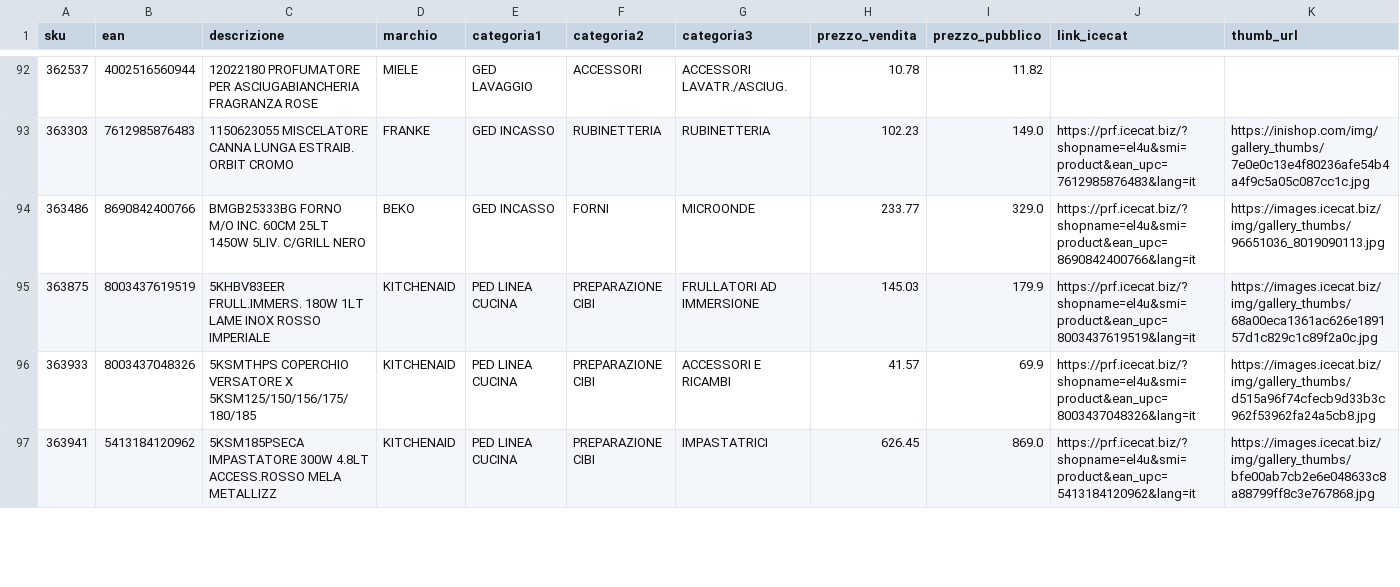
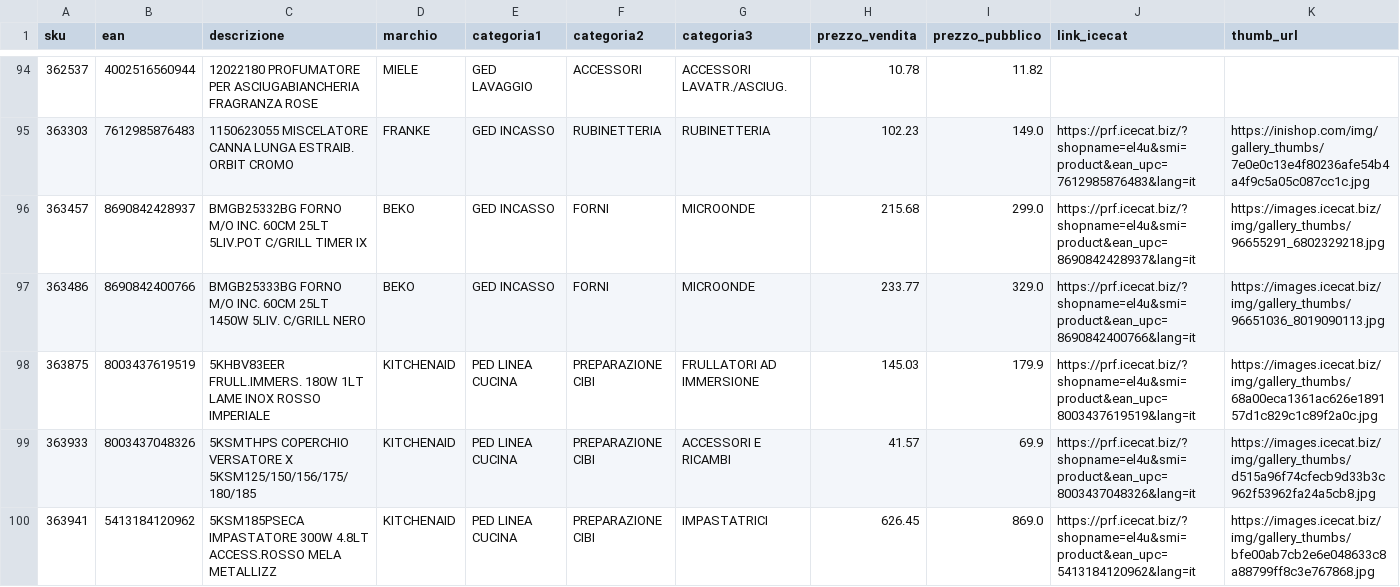
Before and after one commit to el4u-b2b/listino-b2b, a CSV file: listino_B2B.csv, drawn as a sheet; only a part is shown, gaps mark what is left out; rows hold the shown columns only; the diff covers the shown part only; the diff names each change by its address in the sheet, - before the commit and + after, or states it on an @@ line.

```diff
--- a/listino_B2B.csv
+++ b/listino_B2B.csv
+row 96: 363457 | 8690842428937 | BMGB25332BG FORNO M/O INC. 60CM 25LT 5LIV.POT C/GRILL TIMER IX | BEKO | GED INCASSO | FORNI | MICROONDE | 215.68 | 299.0 | https://prf.icecat.biz/?shopname=el4u&smi=product&ean_upc=8690842428937&lang=it | https://images.icecat.biz/img/gallery_thumbs/96655291_6802329218.jpg
```
Also changed, not shown: 11 added rows, 1 removed row and 15 edited cells elsewhere in this file, 1 other file.
